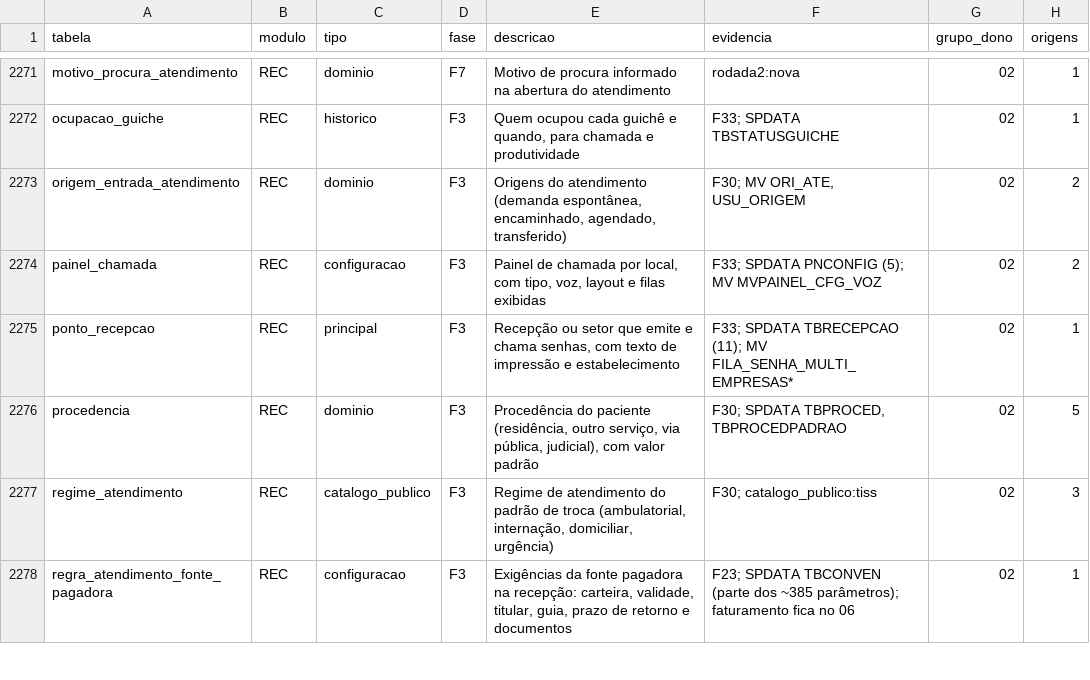
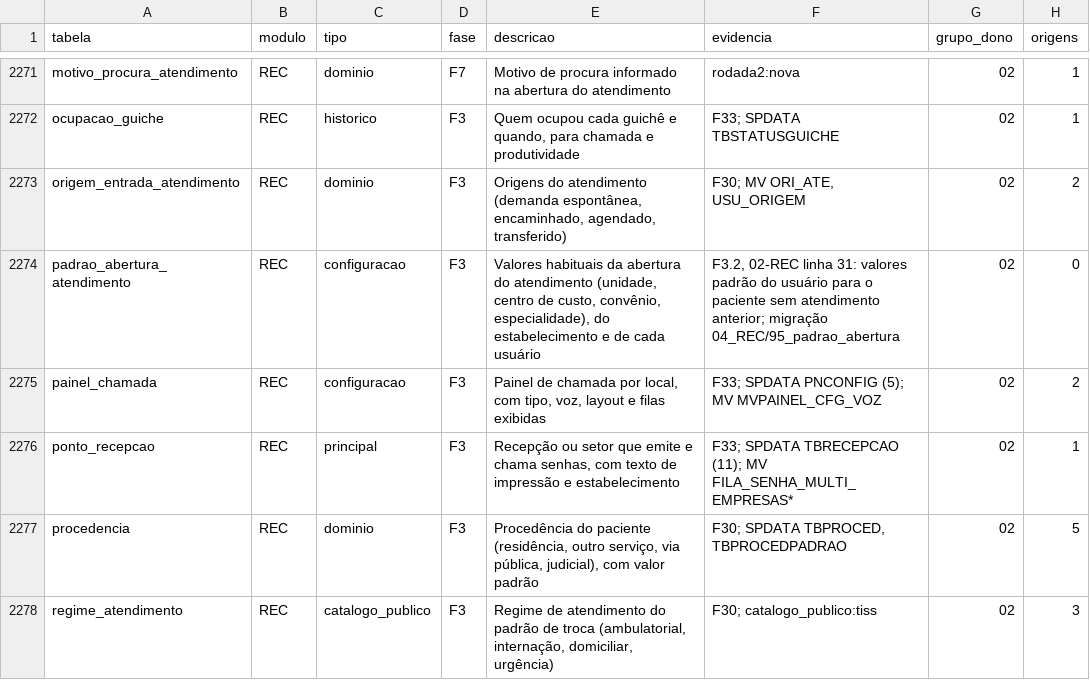
Before and after one commit to mmalves-ai/sante-sgh-mariadb, a TSV file: docs/analise/rodada2/final/catalogo.tsv, drawn as a sheet; only a part is shown, gaps mark what is left out; the shorter side is filled out with more unchanged rows; the diff names each change by its address in the sheet, - before the commit and + after, or states it on an @@ line.

```diff
--- a/docs/analise/rodada2/final/catalogo.tsv
+++ b/docs/analise/rodada2/final/catalogo.tsv
+row 2274: padrao_abertura_atendimento | REC | configuracao | F3 | Valores habituais da abertura do atendimento (unidade, centro de custo, convênio, especialidade), do estabelecimento e de cada usuário | F3.2, 02-REC linha 31: valores padrão do usuário para o paciente sem atendimento anterior; migração 04_REC/95_padrao_abertura | 02 | 0
```
Also changed, not shown: 10 other files.
